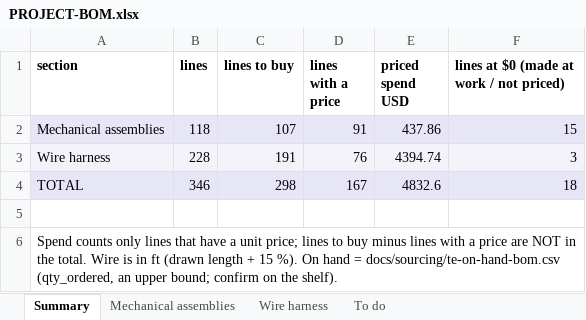
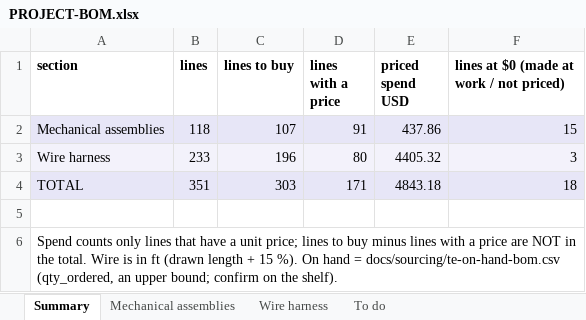
Before and after one commit to living-relation/st185-link-ecu-config, an Excel workbook: docs/sourcing/PROJECT-BOM.xlsx, sheet Summary, drawn as a sheet; values as stored, in another font and other column widths than the file's, no borders; the diff names each change by its address in the sheet, - before the commit and + after, or states it on an @@ line.

```diff
--- a/docs/sourcing/PROJECT-BOM.xlsx (sheet Summary)
+++ b/docs/sourcing/PROJECT-BOM.xlsx (sheet Summary)
-B3 (lines): 228
+B3 (lines): 233
-C3 (lines to buy): 191
+C3 (lines to buy): 196
-D3 (lines with a price): 76
+D3 (lines with a price): 80
-E3 (priced spend USD): 4394.74
+E3 (priced spend USD): 4405.32
-B4 (lines): 346
+B4 (lines): 351
-C4 (lines to buy): 298
+C4 (lines to buy): 303
-D4 (lines with a price): 167
+D4 (lines with a price): 171
-E4 (priced spend USD): 4832.6
+E4 (priced spend USD): 4843.18
```
Also changed, not shown: sheet Wire harness, sheet To do, docs/harness/wirelists/ST185-AB-cabin-wirelist.xlsx, docs/harness/wirelists/ST185-AB-engine-wirelist.xlsx, 17 other files.
